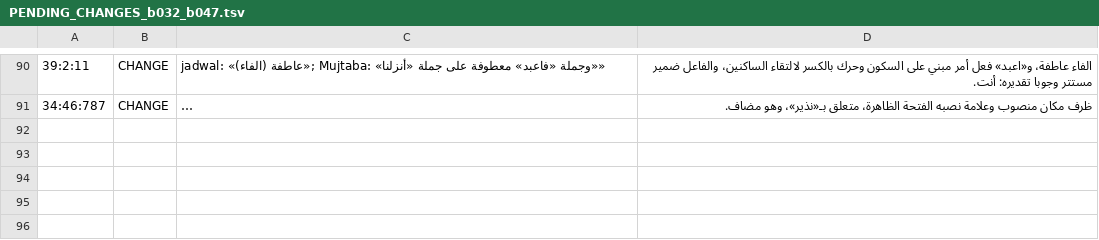
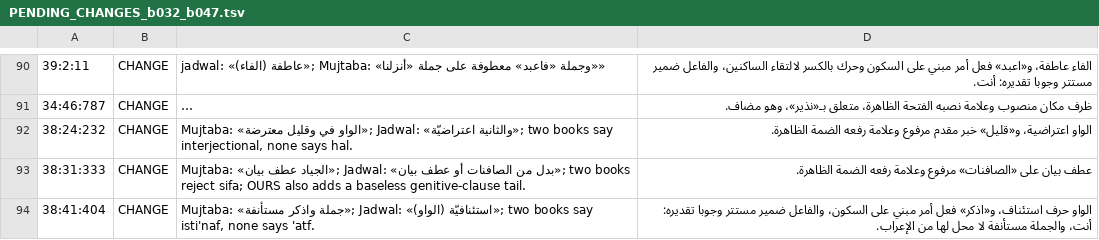
Before and after one commit to tito423/Rafeeq-Al-Darb, a TSV file: scripts/own_irab/pk2B/PENDING_CHANGES_b032_b047.tsv, drawn as a sheet; only a part is shown, gaps mark what is left out; long unchanged cells end in …; the diff names each change by its address in the sheet, - before the commit and + after, or states it on an @@ line.

```diff
--- a/scripts/own_irab/pk2B/PENDING_CHANGES_b032_b047.tsv
+++ b/scripts/own_irab/pk2B/PENDING_CHANGES_b032_b047.tsv
+row 92: 38:24:232 | CHANGE | Mujtaba: «الواو في وقليل معترضة»; Jadwal: «والثانية اعتراضيّة»; two books say interjectional, none says hal. | الواو اعتراضية، و«قليل» خبر مقدم مرفوع وعلامة رفعه الضمة الظاهرة.
+row 93: 38:31:333 | CHANGE | Mujtaba: «الجياد عطف بيان»; Jadwal: «بدل من الصافنات أو عطف بيان»; two books reject sifa; OURS also adds a baseless genitive-clause tail. | عطف بيان على «الصافنات» مرفوع وعلامة رفعه الضمة الظاهرة.
+row 94: 38:41:404 | CHANGE | Mujtaba: «جملة واذكر مستأنفة»; Jadwal: «(الواو) استئنافيّة»; two books say isti'naf, none says 'atf. | الواو حرف استئناف، و«اذكر» فعل أمر مبني على السكون، والفاعل ضمير مستتر وجوبا تقديره: أنت، والجملة مستأنفة لا محل لها من الإعراب.
```
Also changed, not shown: 21 other files.
